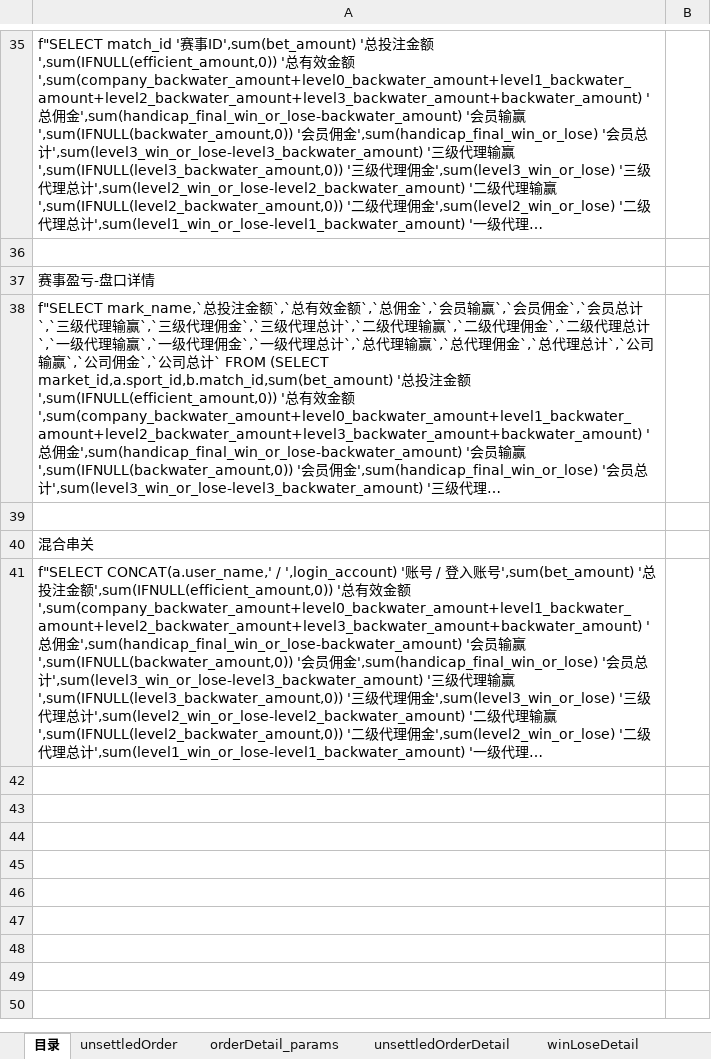
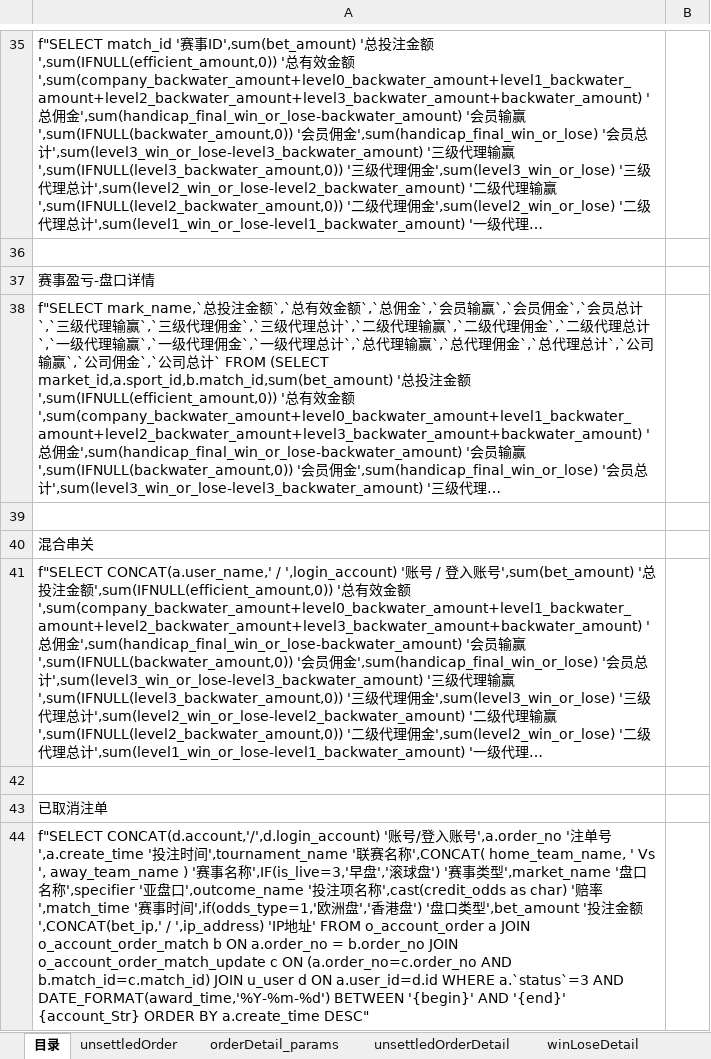
Before and after one commit to HuangChaoYangy/BfLibrary, an Excel workbook: test_data/代理报表-测试用例.xlsx, sheet 目录, drawn as a sheet; only a part is shown, gaps mark what is left out; long unchanged cells end in …; values as stored, in another font and other column widths than the file's, no borders; the diff names each change by its address in the sheet, - before the commit and + after, or states it on an @@ line.

```diff
--- a/test_data/代理报表-测试用例.xlsx (sheet 目录)
+++ b/test_data/代理报表-测试用例.xlsx (sheet 目录)
+row 42: (empty)
+row 43: 已取消注单
+row 44: f"SELECT CONCAT(d.account,'/',d.login_account) '账号/登入账号',a.order_no '注单号',a.create_time '投注时间',tournament_name '联赛名称',CONCAT( home_team_name, ' Vs ', away_team_name ) '赛事名称',IF(is_live=3,'早盘','滚球盘') '赛事类型',market_name '盘口名称',specifier '亚盘口',outcome_name '投注项名称',cast(credit_odds as char) '赔率',match_time '赛事时间',if(odds_type=1,'欧洲盘','香港盘') '盘口类型',bet_amount '投注金额',CONCAT(bet_ip,' / ',ip_address) 'IP地址' FROM o_account_order a JOIN o_account_order_match b ON a.order_no = b.order_no JOIN o_account_order_match_update c ON (a.order_no=c.order_no AND b.match_id=c.match_id) JOIN u_user d ON a.user_id=d.id WHERE a.`status`=3 AND DATE_FORMAT(award_time,'%Y-%m-%d') BETWEEN '{begin}' AND '{end}' {account_Str} ORDER BY a.create_time DESC"
```
Also changed, not shown: sheet multiterm_params, sheet multitermReport, sheet winLoseDetail, other sheet tabs.
